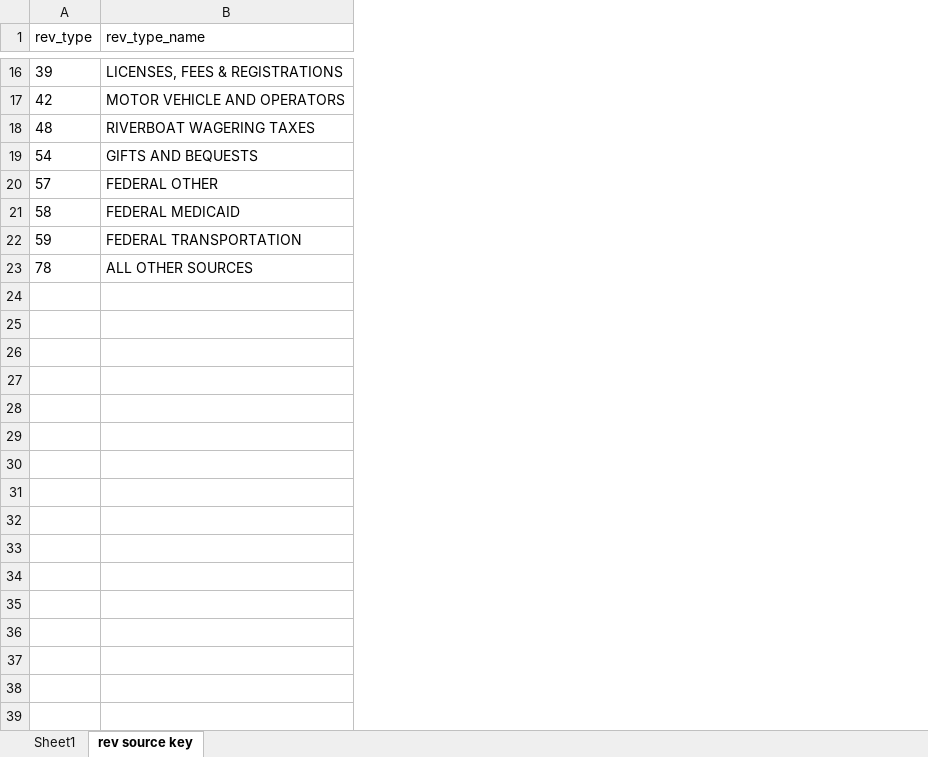
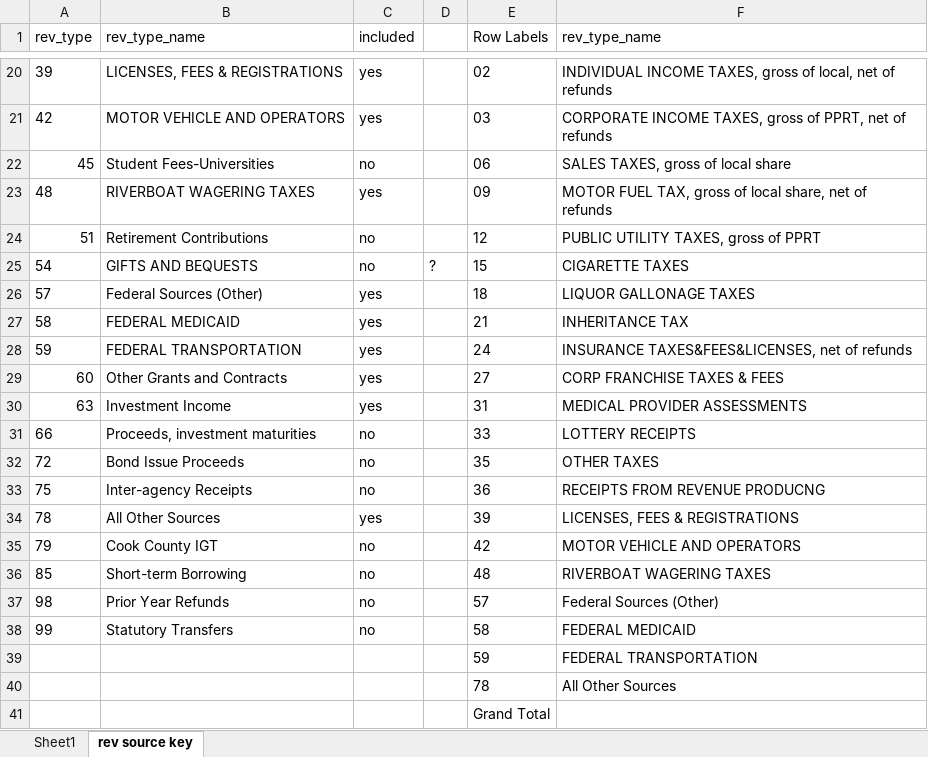
Before and after one commit to AleaWM/Fiscal-Futures-Project, an Excel workbook: ioc_source_updated22_AWM.xlsx, sheet rev source key, drawn as a sheet; only a part is shown, gaps mark what is left out; values as stored, in another font and other column widths than the file's, no borders; addresses are those after the commit; the diff covers the shown part only; the diff names each change by its address in the sheet, - before the commit and + after, or states it on an @@ line.

Commit message:
Added section where COVID revenue from fed gov is dropped to better assess fiscal gap.

```diff
--- a/ioc_source_updated22_AWM.xlsx (sheet rev source key)
+++ b/ioc_source_updated22_AWM.xlsx (sheet rev source key)
+column C (included), rows 20-21: yes | yes; row 23: yes; rows 25-28: no | yes | yes | yes; row 34: yes
+column D, row 25: ?
+column E (Row Labels), rows 20-21: 02 | 03; row 23: 09; rows 25-28: 15 | 18 | 21 | 24; row 34: 39
+column F (rev_type_name), rows 20-21: INDIVIDUAL INCOME TAXES, gross of local, net of refunds | CORPORATE INCOME TAXES, gross of PPRT, net of refunds; row 23: MOTOR FUEL TAX, gross of local share, net of refunds; rows 25-28: CIGARETTE TAXES | LIQUOR GALLONAGE TAXES | INHERITANCE TAX | INSURANCE TAXES&FEES&LICENSES, net of refunds; row 34: LICENSES, FEES & REGISTRATIONS
+row 22: 45 | Student Fees-Universities | no |  | 06 | SALES TAXES, gross of local share
+row 24: 51 | Retirement Contributions | no |  | 12 | PUBLIC UTILITY TAXES, gross of PPRT
-B26 (rev_type_name): FEDERAL OTHER
+B26 (rev_type_name): Federal Sources (Other)
+row 29: 60 | Other Grants and Contracts | yes |  | 27 | CORP FRANCHISE TAXES & FEES
+row 30: 63 | Investment Income | yes |  | 31 | MEDICAL PROVIDER ASSESSMENTS
+row 31: 66 | Proceeds, investment maturities | no |  | 33 | LOTTERY RECEIPTS
+row 32: 72 | Bond Issue Proceeds | no |  | 35 | OTHER TAXES
+row 33: 75 | Inter-agency Receipts | no |  | 36 | RECEIPTS FROM REVENUE PRODUCNG
-B34 (rev_type_name): ALL OTHER SOURCES
+B34 (rev_type_name): All Other Sources
+row 35: 79 | Cook County IGT | no |  | 42 | MOTOR VEHICLE AND OPERATORS
+row 36: 85 | Short-term Borrowing | no |  | 48 | RIVERBOAT WAGERING TAXES
+row 37: 98 | Prior Year Refunds | no |  | 57 | Federal Sources (Other)
+row 38: 99 | Statutory Transfers | no |  | 58 | FEDERAL MEDICAID
+row 39:  |  |  |  | 59 | FEDERAL TRANSPORTATION
+row 40:  |  |  |  | 78 | All Other Sources
+row 41:  |  |  |  | Grand Total
```
Also changed, not shown: 4 added rows elsewhere in this sheet, 2 other files.
